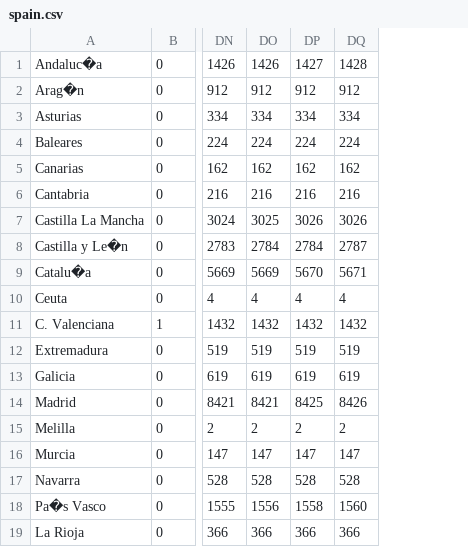
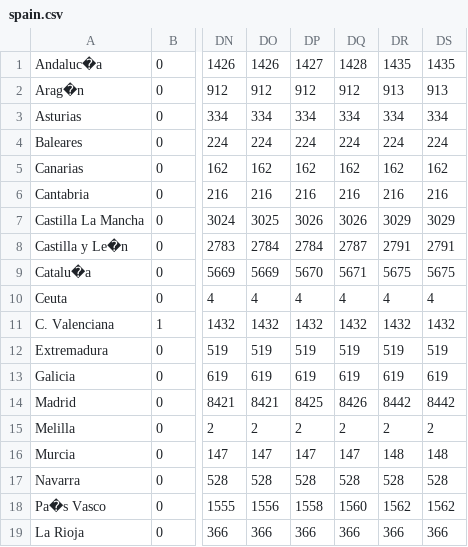
Before and after one commit to yuval-harpaz/covid-19-israel-matlab, a CSV file: data/spain.csv, drawn as a sheet; only a part is shown, gaps mark what is left out; the diff names each change by its address in the sheet, - before the commit and + after, or states it on an @@ line.

Commit message:
spain fixed

```diff
--- a/data/spain.csv
+++ b/data/spain.csv
+column DR, rows 1-19: 1435 | 913 | 334 | 224 | 162 | 216 | 3029 | 2791 | 5675 | 4 | 1432 | 519 | 619 | 8442 | 2 | 148 | 528 | 1562 | 366
+column DS, rows 1-19: 1435 | 913 | 334 | 224 | 162 | 216 | 3029 | 2791 | 5675 | 4 | 1432 | 519 | 619 | 8442 | 2 | 148 | 528 | 1562 | 366
```
Also changed, not shown: 5 other files.
